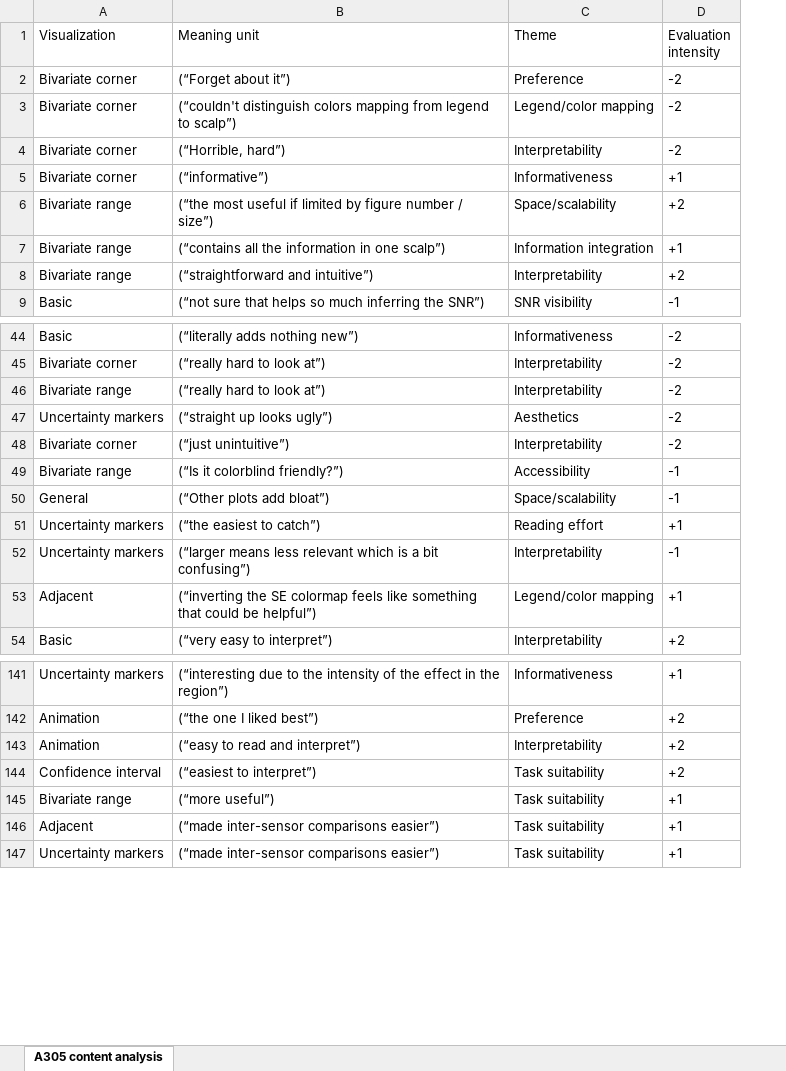
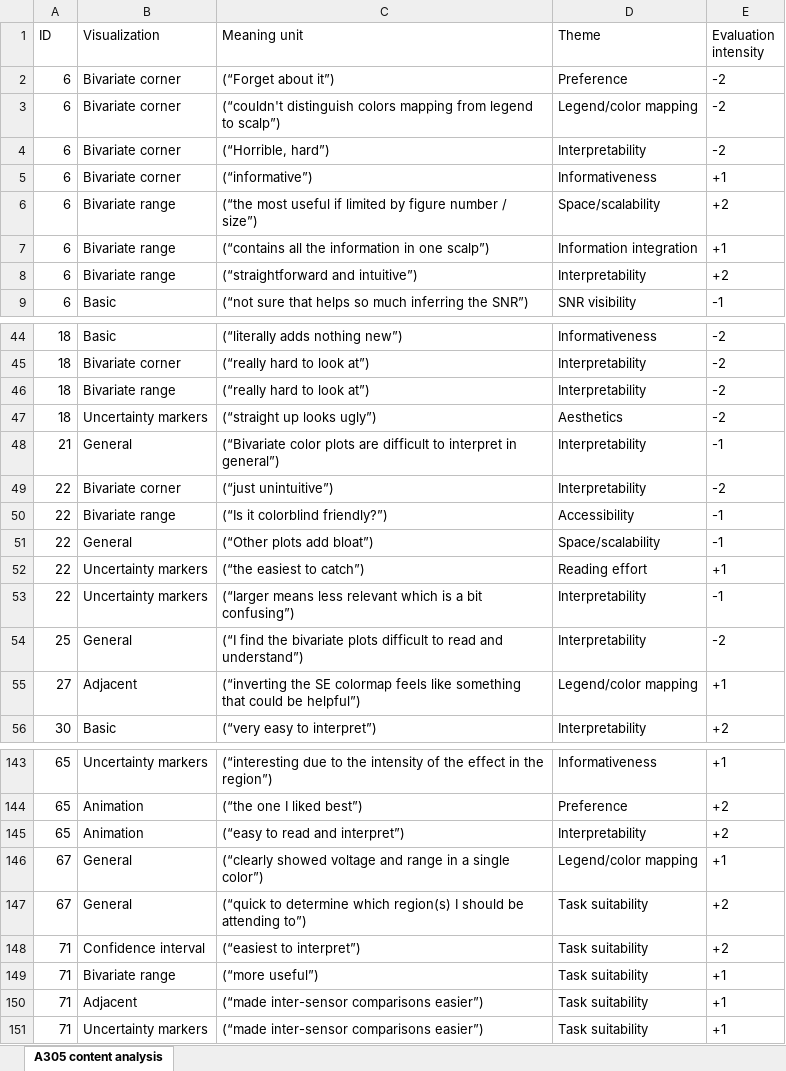
Before and after one commit to vladdez/Uncertainty-in-topoplots, an Excel workbook: data/a305_content_analysis.xlsx, sheet A305 content analysis, drawn as a sheet; only a part is shown, gaps mark what is left out; values as stored, in another font and other column widths than the file's, no borders; table styles not drawn; the diff names each change by its address in the sheet, - before the commit and + after, or states it on an @@ line.

Commit message:
content analysis

```diff
--- a/data/a305_content_analysis.xlsx (sheet A305 content analysis)
+++ b/data/a305_content_analysis.xlsx (sheet A305 content analysis)
+column A (ID), rows 2-9: all 6; rows 44-47: all 18; rows 49-53: all 22; rows 55-56: 27 | 30; rows 143-145: all 65; rows 148-151: all 71
+row 48: 21 | General | (“Bivariate color plots are difficult to interpret in general”) | Interpretability | -1
+row 54: 25 | General | (“I find the bivariate plots difficult to read and understand”) | Interpretability | -2
+row 146: 67 | General | (“clearly showed voltage and range in a single color”) | Legend/color mapping | +1
+row 147: 67 | General | (“quick to determine which region(s) I should be attending to”) | Task suitability | +2
```
Also changed, not shown: docs/data/a305_content_analysis.xlsx, 40 other files.
